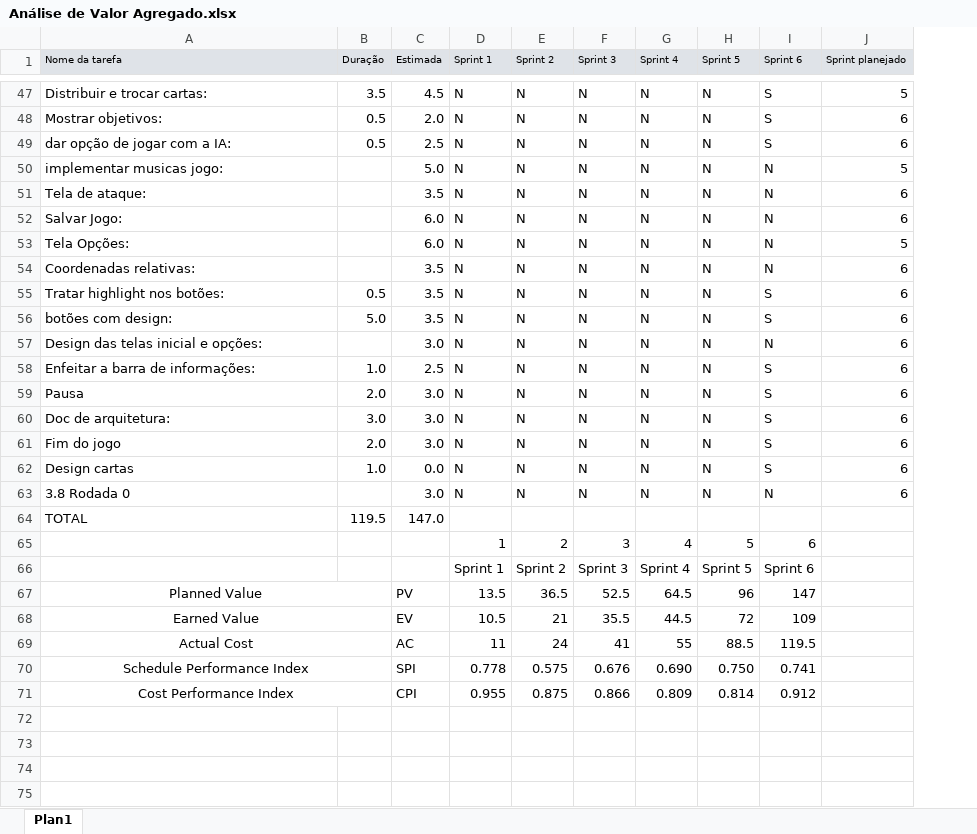
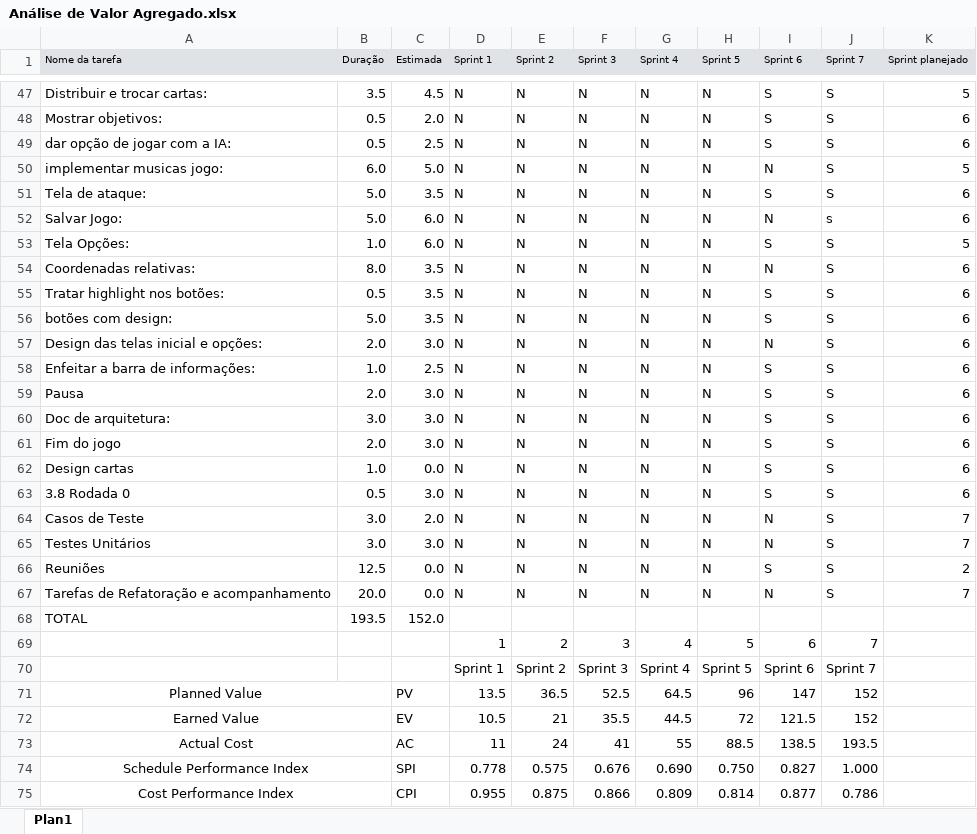
Before and after one commit to matheuscorrea/BatalhaDoPassinho, an Excel workbook: Documentação/Análise de Valor Agregado.xlsx, sheet Plan1, drawn as a sheet; only a part is shown, gaps mark what is left out; values as stored, in another font and other column widths than the file's, no borders; charts and pictures and conditional formats not drawn; addresses are those after the commit; the diff covers the shown part only; the diff names each change by its address in the sheet, - before the commit and + after, or states it on an @@ line.

```diff
--- a/Documentação/Análise de Valor Agregado.xlsx (sheet Plan1)
+++ b/Documentação/Análise de Valor Agregado.xlsx (sheet Plan1)
+column J (Sprint 7), rows 47-63: S | S | S | S | S | s | S | S | S | S | S | S | S | S | S | S | S; rows 69-75: 7 | Sprint 7 | 152 | 152 | 193.5 | 1.000 | 0.786
-B50 (Duração): (empty)
+B50 (Duração): 6.0
-B51:B52 (Duração): (empty)
+B51:B52 (Duração): 5.0
-I51 (Sprint 6): N
+I51 (Sprint 6): S
-B53 (Duração): (empty)
+B53 (Duração): 1.0
-I53 (Sprint 6): N
+I53 (Sprint 6): S
-B54 (Duração): (empty)
+B54 (Duração): 8.0
-B57 (Duração): (empty)
+B57 (Duração): 2.0
-B63 (Duração): (empty)
+B63 (Duração): 0.5
-I63 (Sprint 6): N
+I63 (Sprint 6): S
+row 64: Casos de Teste | 3.0 | 2.0 | N | N | N | N | N | N | S | 7
+row 65: Testes Unitários | 3.0 | 3.0 | N | N | N | N | N | N | S | 7
+row 66: Reuniões | 12.5 | 0.0 | N | N | N | N | N | S | S | 2
+row 67: Tarefas de Refatoração e acompanhamento | 20.0 | 0.0 | N | N | N | N | N | N | S | 7
-B68 (Duração): 119.5
+B68 (Duração): 193.5
-C68 (Estimada): 147.0
+C68 (Estimada): 152.0
-I72 (Sprint 6): 109
+I72 (Sprint 6): 121.5
-I73 (Sprint 6): 119.5
+I73 (Sprint 6): 138.5
-I74 (Sprint 6): 0.741
+I74 (Sprint 6): 0.827
-I75 (Sprint 6): 0.912
+I75 (Sprint 6): 0.877
```
Also changed, not shown: 3 edited cells elsewhere in this sheet, formulas that keep their value, charts or pictures, Documentação/Burndown.xlsx, 1 other file.
